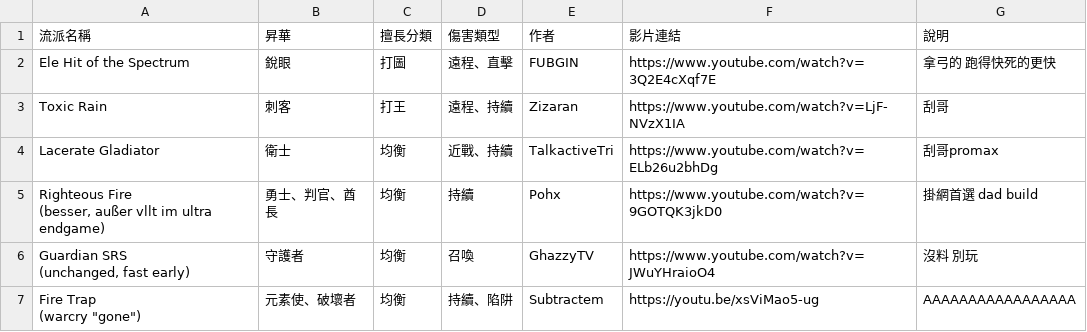
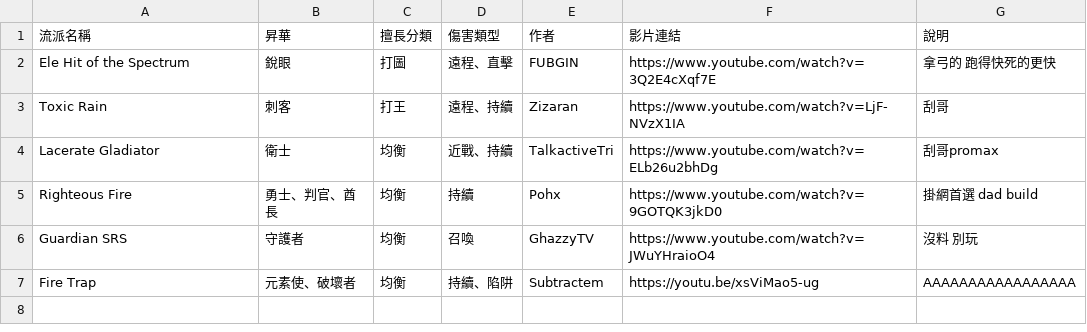
Before and after one commit to sab9527/sab9527.github.io, a CSV file: 3.26build/data.csv, drawn as a sheet.

```diff
--- a/3.26build/data.csv
+++ b/3.26build/data.csv
@@ -4,7 +4,4 @@ Toxic Rain,刺客,打王,遠程、持續,Zizaran,https://www.youtube.com/watch?v
 Lacerate Gladiator,衛士,均衡,近戰、持續,TalkactiveTri,https://www.youtube.com/watch?v=ELb26u2bhDg ,刮哥promax
-"Righteous Fire
-(besser, außer vllt im ultra endgame)",勇士、判官、酋長,均衡,持續,Pohx,https://www.youtube.com/watch?v=9GOTQK3jkD0 ,掛網首選 dad build
-"Guardian SRS
-(unchanged, fast early)",守護者,均衡,召喚,GhazzyTV,https://www.youtube.com/watch?v=JWuYHraioO4,沒料 別玩
-"Fire Trap
-(warcry ""gone"")",元素使、破壞者,均衡,持續、陷阱,Subtractem,https://youtu.be/xsViMao5-ug,AAAAAAAAAAAAAAAAA
+Righteous Fire,勇士、判官、酋長,均衡,持續,Pohx,https://www.youtube.com/watch?v=9GOTQK3jkD0 ,掛網首選 dad build
+Guardian SRS,守護者,均衡,召喚,GhazzyTV,https://www.youtube.com/watch?v=JWuYHraioO4,沒料 別玩
+Fire Trap,元素使、破壞者,均衡,持續、陷阱,Subtractem,https://youtu.be/xsViMao5-ug,AAAAAAAAAAAAAAAAA
```
